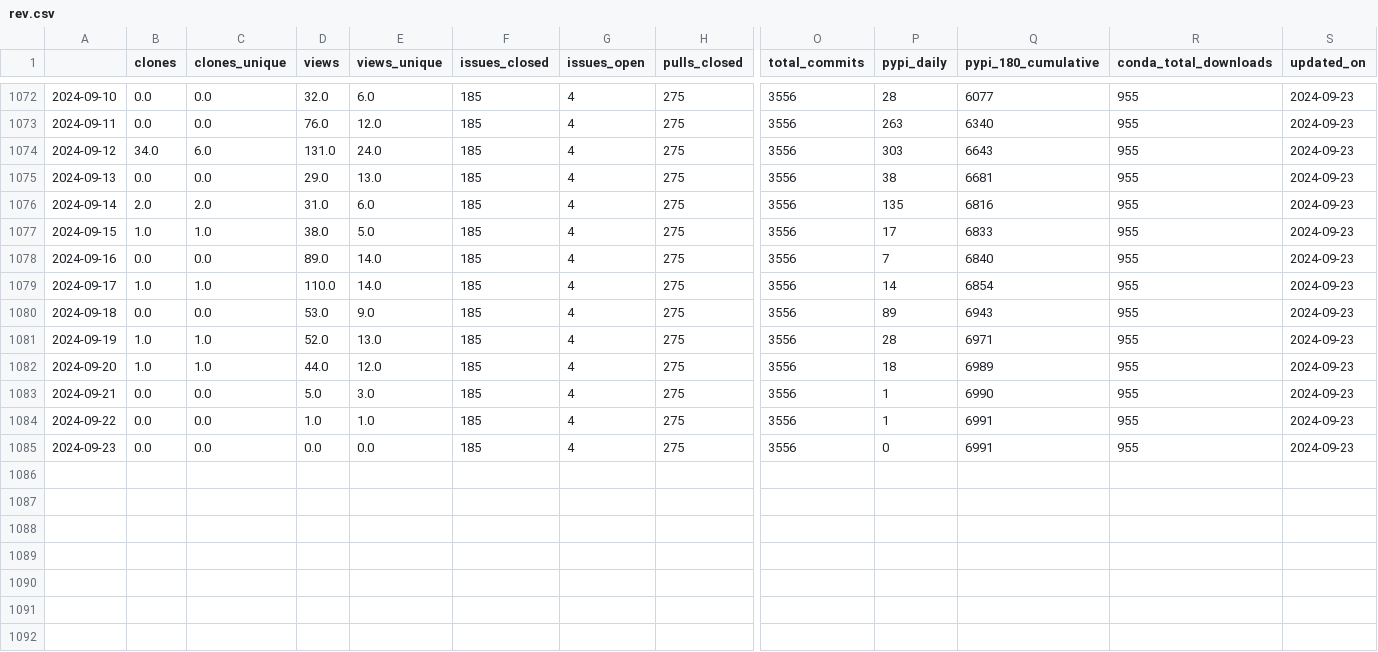
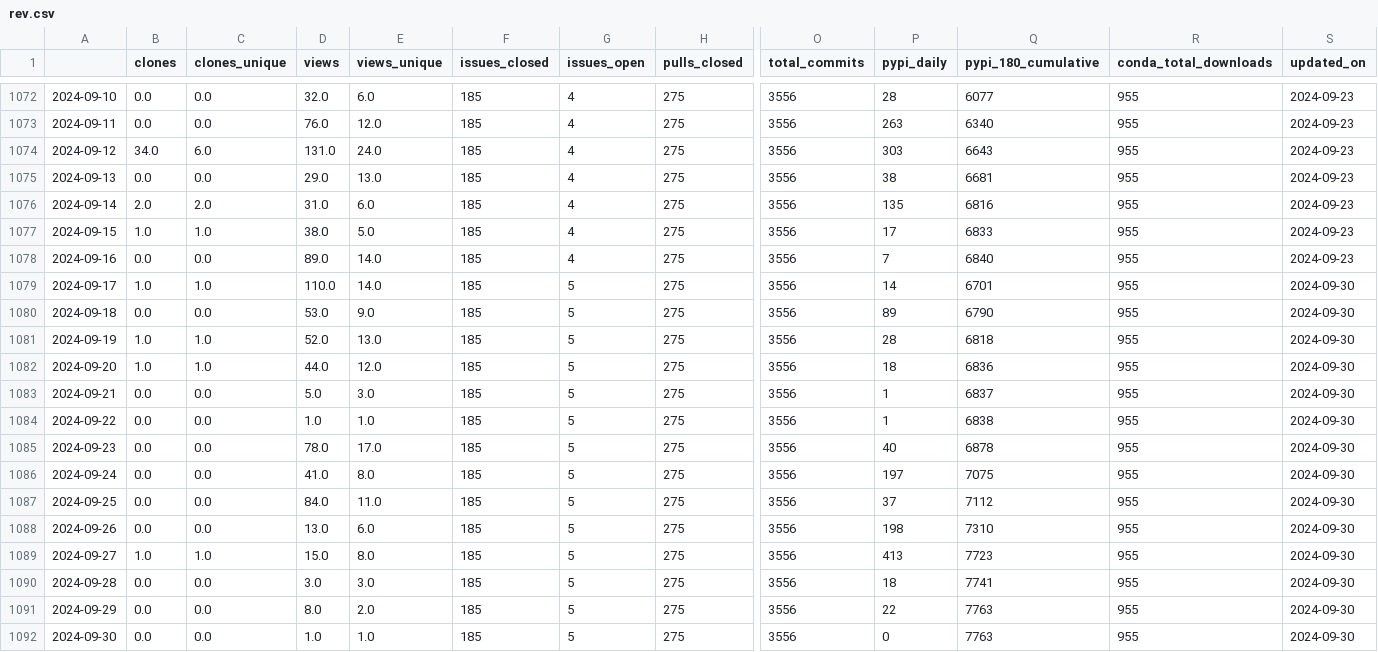
Before and after one commit to NREL/osos, a CSV file: data/rev.csv, drawn as a sheet; only a part is shown, gaps mark what is left out; rows hold the shown columns only; the diff names each change by its address in the sheet, - before the commit and + after, or states it on an @@ line.

Commit message:
update osos data and plots

```diff
--- a/data/rev.csv
+++ b/data/rev.csv
-G1079:G1085 (issues_open): 4
+G1079:G1085 (issues_open): 5
-Q1079 (pypi_180_cumulative): 6854
+Q1079 (pypi_180_cumulative): 6701
-S1079:S1085 (updated_on): 2024-09-23
+S1079:S1085 (updated_on): 2024-09-30
-Q1080 (pypi_180_cumulative): 6943
+Q1080 (pypi_180_cumulative): 6790
-Q1081 (pypi_180_cumulative): 6971
+Q1081 (pypi_180_cumulative): 6818
-Q1082 (pypi_180_cumulative): 6989
+Q1082 (pypi_180_cumulative): 6836
-Q1083 (pypi_180_cumulative): 6990
+Q1083 (pypi_180_cumulative): 6837
-Q1084 (pypi_180_cumulative): 6991
+Q1084 (pypi_180_cumulative): 6838
-D1085 (views): 0.0
+D1085 (views): 78.0
-E1085 (views_unique): 0.0
+E1085 (views_unique): 17.0
-P1085 (pypi_daily): 0
+P1085 (pypi_daily): 40
-Q1085 (pypi_180_cumulative): 6991
+Q1085 (pypi_180_cumulative): 6878
+row 1086: 2024-09-24 | 0.0 | 0.0 | 41.0 | 8.0 | 185 | 5 | 275 | 3556 | 197 | 7075 | 955 | 2024-09-30
+row 1087: 2024-09-25 | 0.0 | 0.0 | 84.0 | 11.0 | 185 | 5 | 275 | 3556 | 37 | 7112 | 955 | 2024-09-30
+row 1088: 2024-09-26 | 0.0 | 0.0 | 13.0 | 6.0 | 185 | 5 | 275 | 3556 | 198 | 7310 | 955 | 2024-09-30
+row 1089: 2024-09-27 | 1.0 | 1.0 | 15.0 | 8.0 | 185 | 5 | 275 | 3556 | 413 | 7723 | 955 | 2024-09-30
+row 1090: 2024-09-28 | 0.0 | 0.0 | 3.0 | 3.0 | 185 | 5 | 275 | 3556 | 18 | 7741 | 955 | 2024-09-30
+row 1091: 2024-09-29 | 0.0 | 0.0 | 8.0 | 2.0 | 185 | 5 | 275 | 3556 | 22 | 7763 | 955 | 2024-09-30
+row 1092: 2024-09-30 | 0.0 | 0.0 | 1.0 | 1.0 | 185 | 5 | 275 | 3556 | 0 | 7763 | 955 | 2024-09-30
```
Also changed, not shown: data/floris.csv, data/phygnn.csv, 20 other files.
